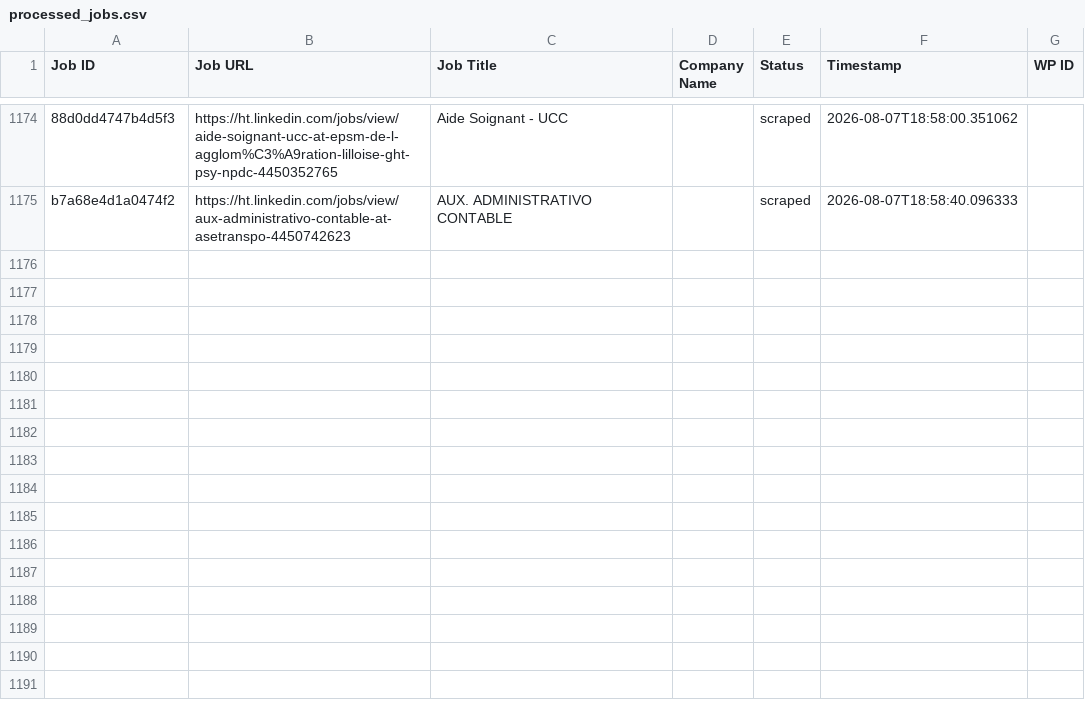
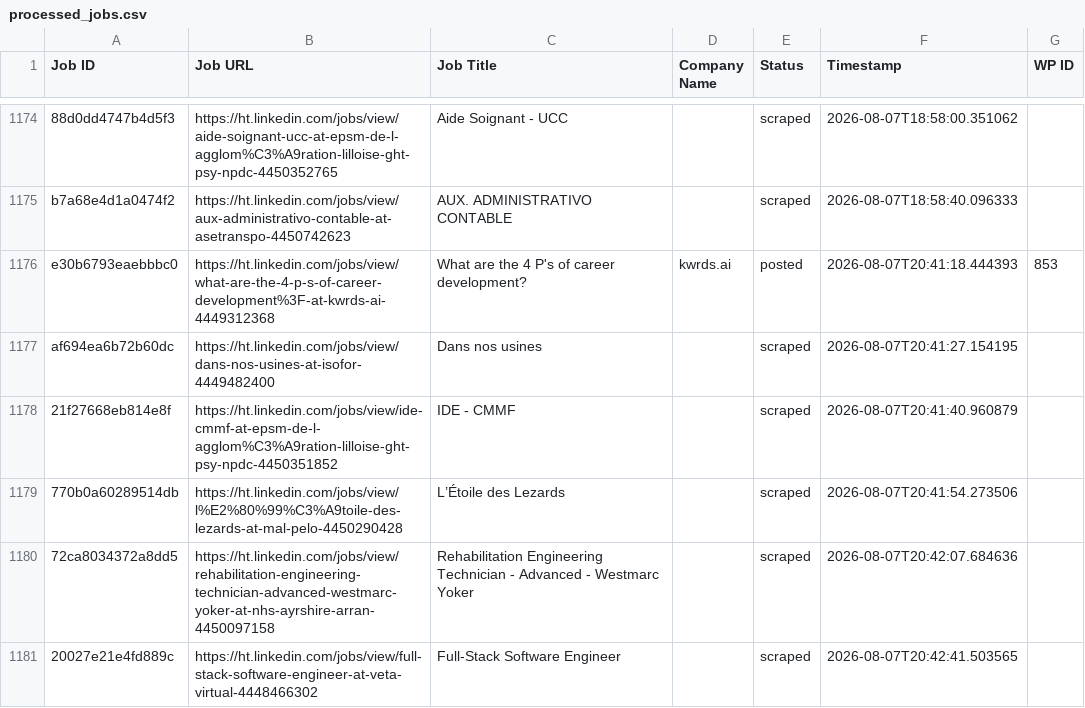
Before and after one commit to innovationinc2000/ht, a CSV file: processed_jobs.csv, drawn as a sheet; only a part is shown, gaps mark what is left out; the diff names each change by its address in the sheet, - before the commit and + after, or states it on an @@ line.

```diff
--- a/processed_jobs.csv
+++ b/processed_jobs.csv
+row 1176: e30b6793eaebbbc0 | https://ht.linkedin.com/jobs/view/what-are-the-4-p-s-of-career-development%3F-at-kwrds-ai-4449312368 | What are the 4 P's of career development? | kwrds.ai | posted | 2026-08-07T20:41:18.444393 | 853
+row 1177: af694ea6b72b60dc | https://ht.linkedin.com/jobs/view/dans-nos-usines-at-isofor-4449482400 | Dans nos usines |  | scraped | 2026-08-07T20:41:27.154195
+row 1178: 21f27668eb814e8f | https://ht.linkedin.com/jobs/view/ide-cmmf-at-epsm-de-l-agglom%C3%A9ration-lilloise-ght-psy-npdc-4450351852 | IDE - CMMF |  | scraped | 2026-08-07T20:41:40.960879
+row 1179: 770b0a60289514db | https://ht.linkedin.com/jobs/view/l%E2%80%99%C3%A9toile-des-lezards-at-mal-pelo-4450290428 | L’Étoile des Lezards |  | scraped | 2026-08-07T20:41:54.273506
+row 1180: 72ca8034372a8dd5 | https://ht.linkedin.com/jobs/view/rehabilitation-engineering-technician-advanced-westmarc-yoker-at-nhs-ayrshire-arran-4450097158 | Rehabilitation Engineering Technician - Advanced - Westmarc Yoker |  | scraped | 2026-08-07T20:42:07.684636
+row 1181: 20027e21e4fd889c | https://ht.linkedin.com/jobs/view/full-stack-software-engineer-at-veta-virtual-4448466302 | Full-Stack Software Engineer |  | scraped | 2026-08-07T20:42:41.503565
```
